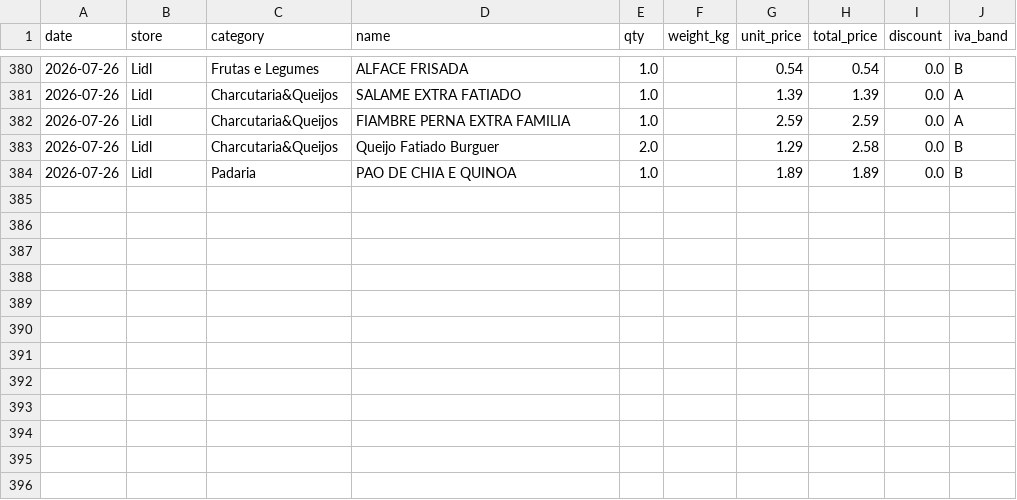
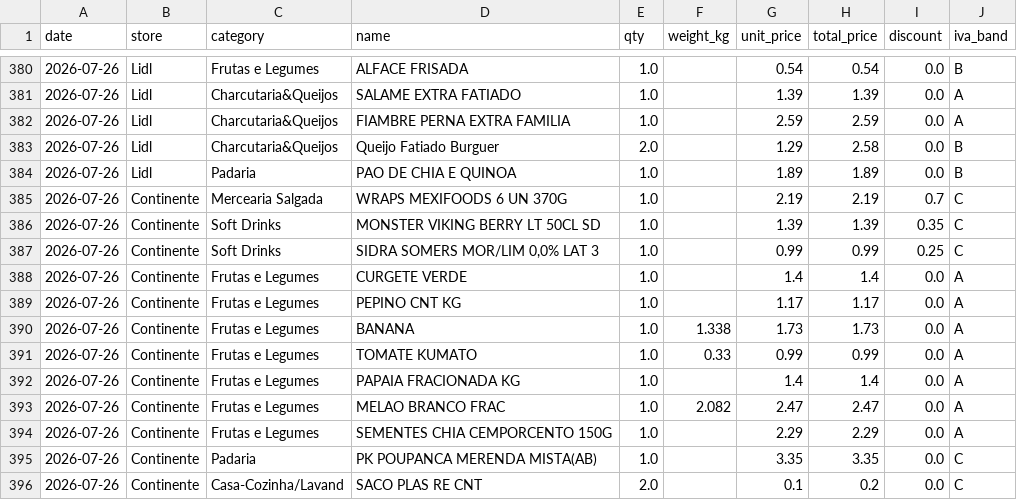
Before and after one commit to vopros21/grocery-planner, a CSV file: data/items.csv, drawn as a sheet; only a part is shown, gaps mark what is left out; the diff names each change by its address in the sheet, - before the commit and + after, or states it on an @@ line.

Commit message:
add receipt 20260726-182709_Fatura_Cartao_Continente_20260726_1827_792a09

```diff
--- a/data/items.csv
+++ b/data/items.csv
+row 385: 2026-07-26 | Continente | Mercearia Salgada | WRAPS MEXIFOODS 6 UN 370G | 1.0 |  | 2.19 | 2.19 | 0.7 | C
+row 386: 2026-07-26 | Continente | Soft Drinks | MONSTER VIKING BERRY LT 50CL SD | 1.0 |  | 1.39 | 1.39 | 0.35 | C
+row 387: 2026-07-26 | Continente | Soft Drinks | SIDRA SOMERS MOR/LIM 0,0% LAT 3 | 1.0 |  | 0.99 | 0.99 | 0.25 | C
+row 388: 2026-07-26 | Continente | Frutas e Legumes | CURGETE VERDE | 1.0 |  | 1.4 | 1.4 | 0.0 | A
+row 389: 2026-07-26 | Continente | Frutas e Legumes | PEPINO CNT KG | 1.0 |  | 1.17 | 1.17 | 0.0 | A
+row 390: 2026-07-26 | Continente | Frutas e Legumes | BANANA | 1.0 | 1.338 | 1.73 | 1.73 | 0.0 | A
+row 391: 2026-07-26 | Continente | Frutas e Legumes | TOMATE KUMATO | 1.0 | 0.33 | 0.99 | 0.99 | 0.0 | A
+row 392: 2026-07-26 | Continente | Frutas e Legumes | PAPAIA FRACIONADA KG | 1.0 |  | 1.4 | 1.4 | 0.0 | A
+row 393: 2026-07-26 | Continente | Frutas e Legumes | MELAO BRANCO FRAC | 1.0 | 2.082 | 2.47 | 2.47 | 0.0 | A
+row 394: 2026-07-26 | Continente | Frutas e Legumes | SEMENTES CHIA CEMPORCENTO 150G | 1.0 |  | 2.29 | 2.29 | 0.0 | A
+row 395: 2026-07-26 | Continente | Padaria | PK POUPANCA MERENDA MISTA(AB) | 1.0 |  | 3.35 | 3.35 | 0.0 | C
+row 396: 2026-07-26 | Continente | Casa-Cozinha/Lavand | SACO PLAS RE CNT | 2.0 |  | 0.1 | 0.2 | 0.0 | C
```
